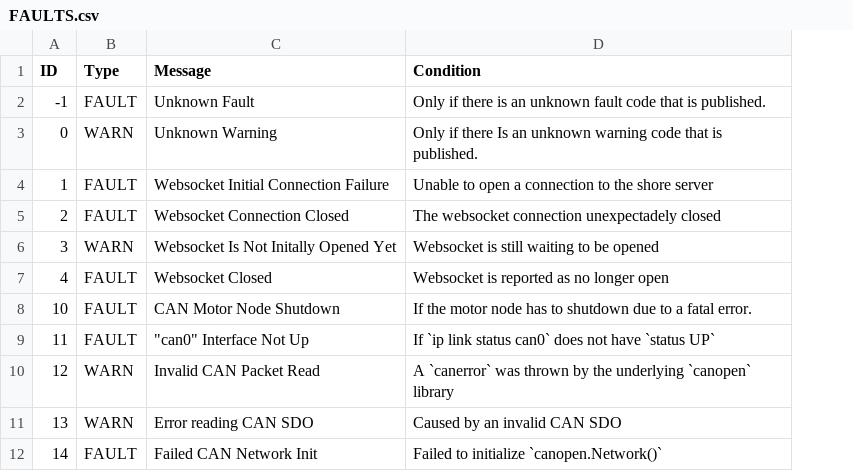
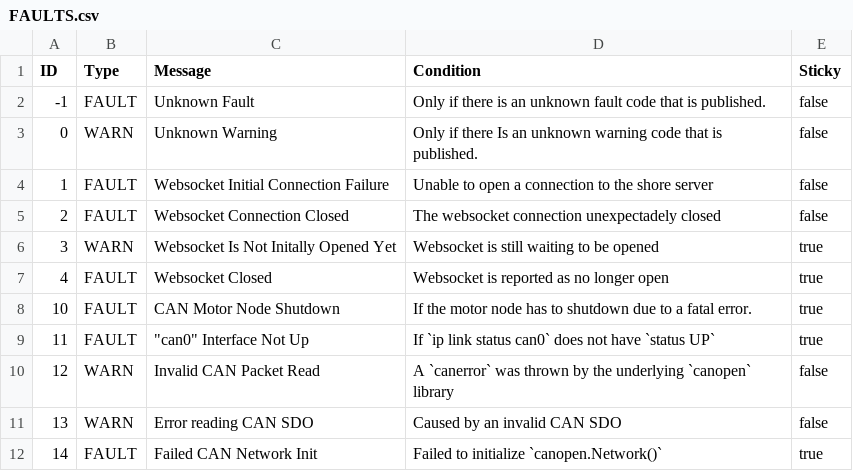
Before and after one commit to Stevens-Electric-Boatworks/Manned-Boat, a CSV file: data/FAULTS.csv, drawn as a sheet; the diff names each change by its address in the sheet, - before the commit and + after, or states it on an @@ line.

```diff
--- a/data/FAULTS.csv
+++ b/data/FAULTS.csv
+column E (Sticky), rows 2-12: false | false | false | false | true | true | true | true | false | false | true
```
Also changed, not shown: 13 other files.
